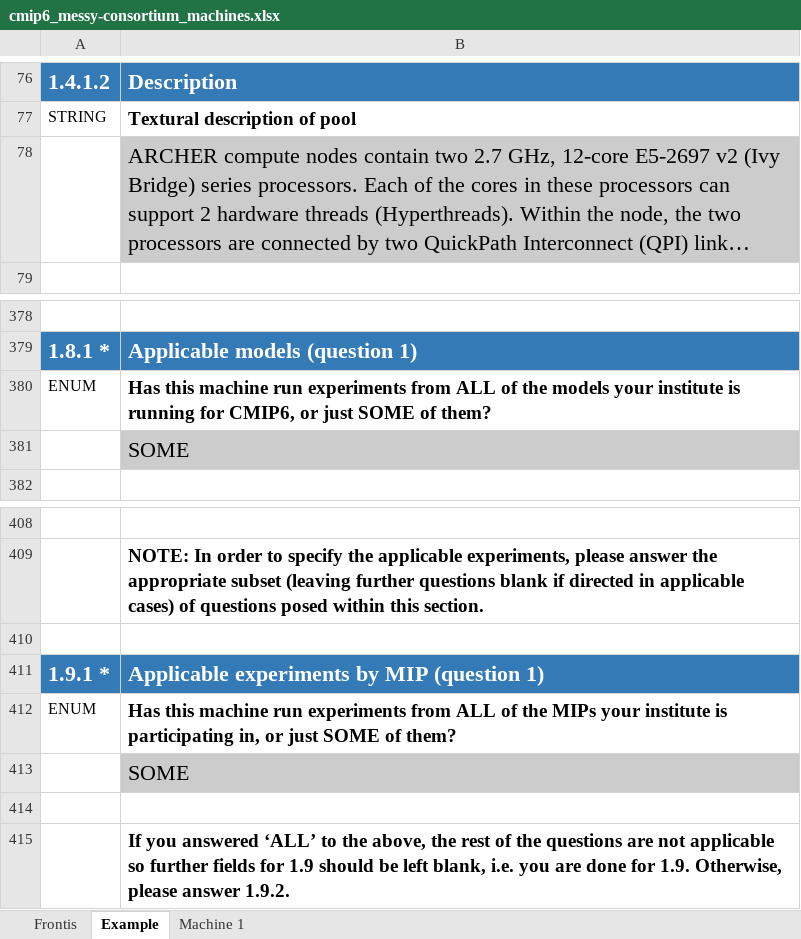
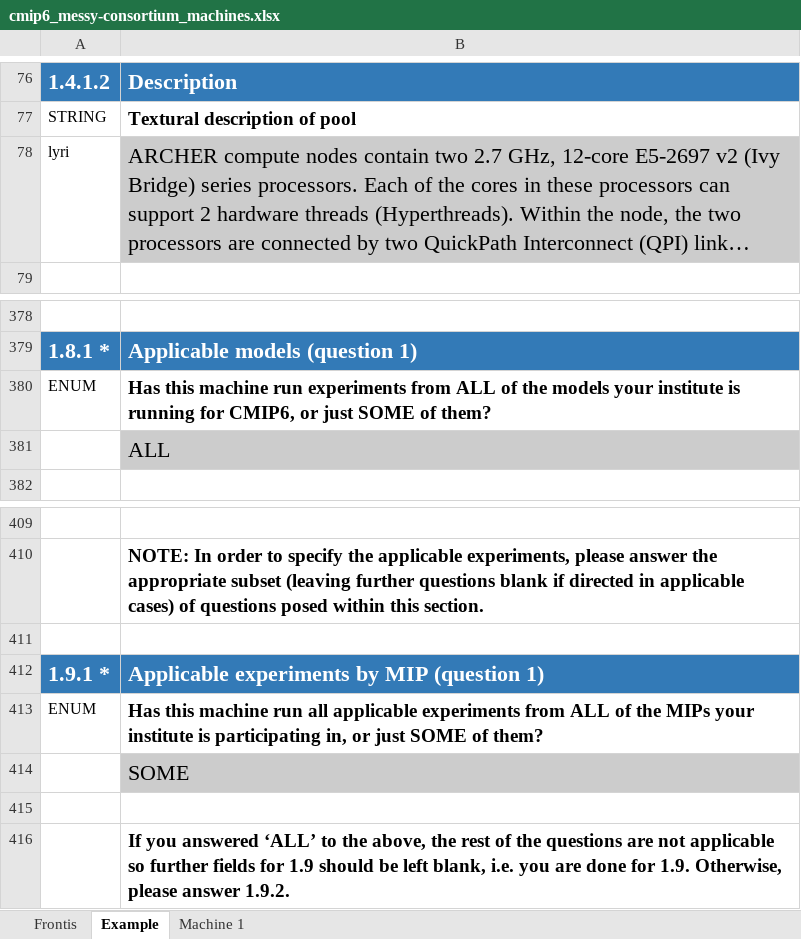
Before and after one commit to ES-DOC-INSTITUTIONAL/messy-consortium, an Excel workbook: cmip6/machines/cmip6_messy-consortium_machines.xlsx, sheet Example, drawn as a sheet; only a part is shown, gaps mark what is left out; long unchanged cells end in …; values as stored, in another font and other column widths than the file's, no borders; addresses are those after the commit; the diff covers the shown part only; the diff names each change by its address in the sheet, - before the commit and + after, or states it on an @@ line.

Commit message:
1. Initialise final machines spreadsheet

```diff
--- a/cmip6/machines/cmip6_messy-consortium_machines.xlsx (sheet Example)
+++ b/cmip6/machines/cmip6_messy-consortium_machines.xlsx (sheet Example)
-A78: (empty)
+A78: lyri
-B381: SOME
+B381: ALL
-B413: …machine run experiments from…
+B413: …machine run all applicable experiments from…
```
Also changed, not shown: 24 added rows, 35 removed rows, 2 moved rows, 28 edited cells and cell formats elsewhere in this sheet, sheet Machine 1, sheet Frontis.
